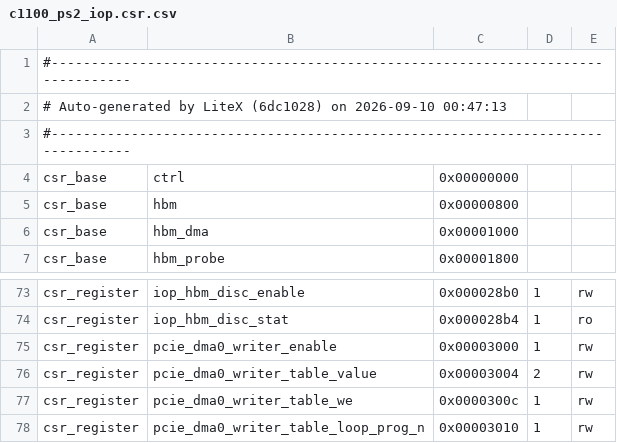
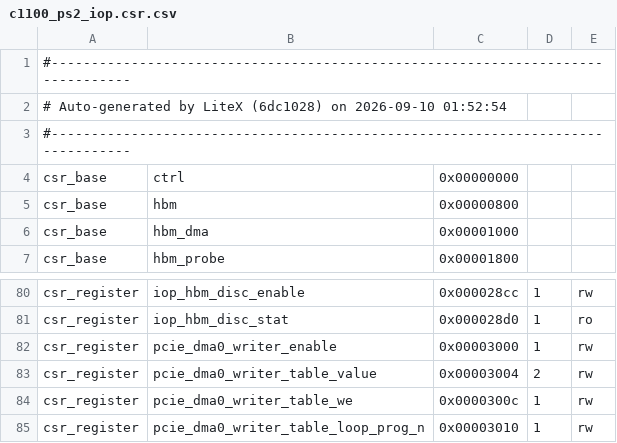
Before and after one commit to Dracnea/PS2-Xilinx-UltrascalePlus, a CSV file: bitstreams/c1100_ps2_iop.csr.csv, drawn as a sheet; only a part is shown, gaps mark what is left out; addresses are those after the commit; the diff covers the shown part only; the diff names each change by its address in the sheet, - before the commit and + after, or states it on an @@ line.

```diff
--- a/bitstreams/c1100_ps2_iop.csr.csv
+++ b/bitstreams/c1100_ps2_iop.csr.csv
-A2: …on 2026-09-10 00:47:13
+A2: …on 2026-09-10 01:52:54
-C80: 0x000028b0
+C80: 0x000028cc
-C81: 0x000028b4
+C81: 0x000028d0
```
Also changed, not shown: 7 added rows and 21 edited cells elsewhere in this file, 8 other files.
